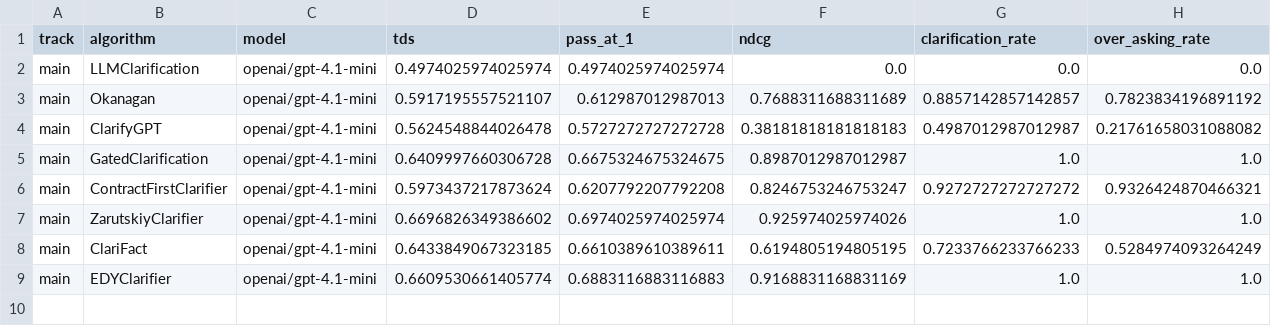
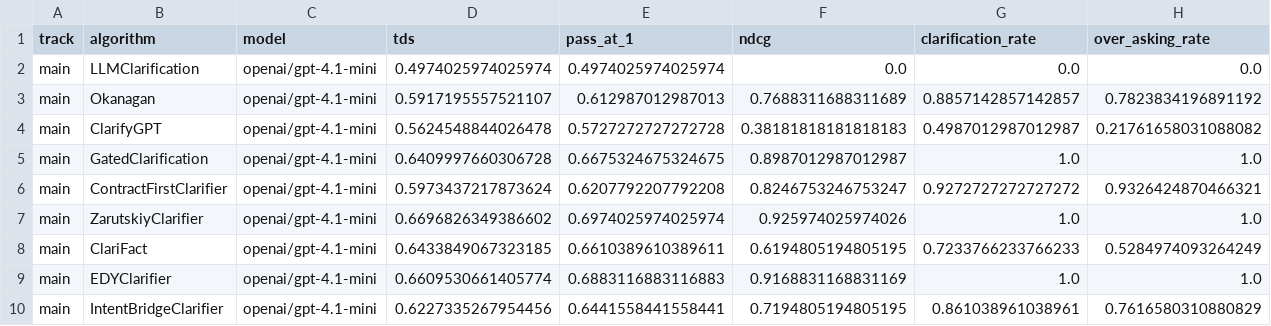
Before and after one commit to Gerbera3090/clarification-competition, a CSV file: docs/data/leaderboard.csv, drawn as a sheet; only a part is shown; rows hold the shown columns only; the diff names each change by its address in the sheet, - before the commit and + after, or states it on an @@ line.

```diff
--- a/docs/data/leaderboard.csv
+++ b/docs/data/leaderboard.csv
+row 10: main | IntentBridgeClarifier | openai/gpt-4.1-mini | 0.6227335267954456 | 0.6441558441558441 | 0.7194805194805195 | 0.861038961038961 | 0.7616580310880829
```
Also changed, not shown: 1 other file.
